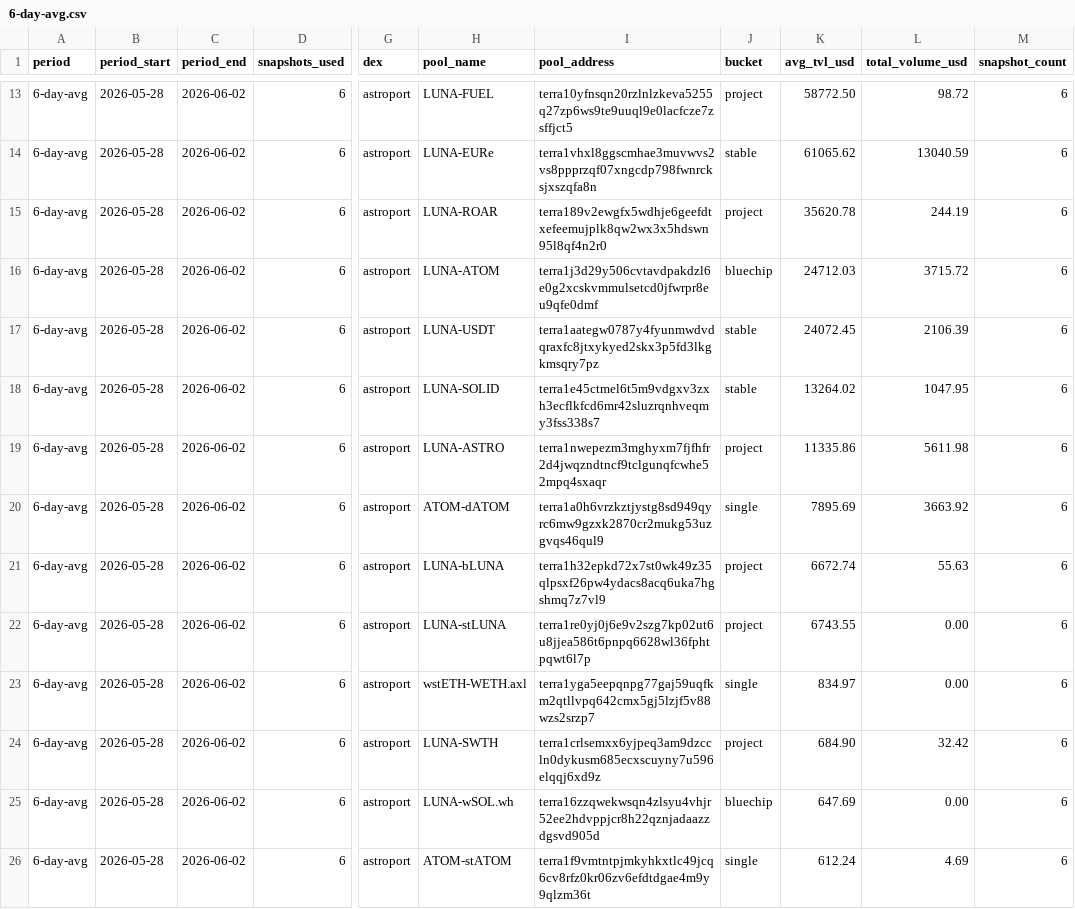
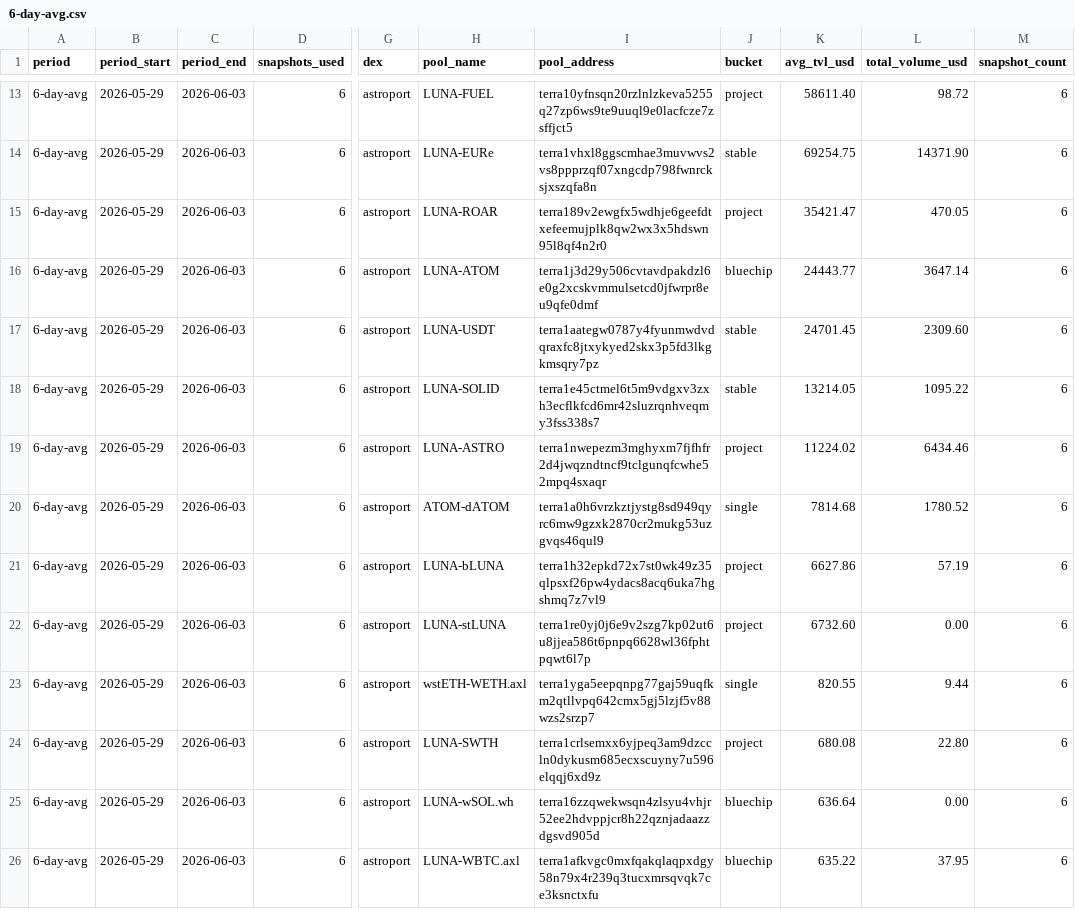
Before and after one commit to defipatriot/astroport-pool-data_2026, a CSV file: 6-day-avg.csv, drawn as a sheet; only a part is shown, gaps mark what is left out; the diff covers the shown part only; the diff names each change by its address in the sheet, - before the commit and + after, or states it on an @@ line.

```diff
--- a/6-day-avg.csv
+++ b/6-day-avg.csv
-B13:B26 (period_start): 2026-05-28
+B13:B26 (period_start): 2026-05-29
-C13:C26 (period_end): 2026-06-02
+C13:C26 (period_end): 2026-06-03
-K13 (avg_tvl_usd): 58772.50
+K13 (avg_tvl_usd): 58611.40
-K14 (avg_tvl_usd): 61065.62
+K14 (avg_tvl_usd): 69254.75
-L14 (total_volume_usd): 13040.59
+L14 (total_volume_usd): 14371.90
-K15 (avg_tvl_usd): 35620.78
+K15 (avg_tvl_usd): 35421.47
-L15 (total_volume_usd): 244.19
+L15 (total_volume_usd): 470.05
-K16 (avg_tvl_usd): 24712.03
+K16 (avg_tvl_usd): 24443.77
-L16 (total_volume_usd): 3715.72
+L16 (total_volume_usd): 3647.14
-K17 (avg_tvl_usd): 24072.45
+K17 (avg_tvl_usd): 24701.45
-L17 (total_volume_usd): 2106.39
+L17 (total_volume_usd): 2309.60
-K18 (avg_tvl_usd): 13264.02
+K18 (avg_tvl_usd): 13214.05
-L18 (total_volume_usd): 1047.95
+L18 (total_volume_usd): 1095.22
-K19 (avg_tvl_usd): 11335.86
+K19 (avg_tvl_usd): 11224.02
-L19 (total_volume_usd): 5611.98
+L19 (total_volume_usd): 6434.46
-K20 (avg_tvl_usd): 7895.69
+K20 (avg_tvl_usd): 7814.68
-L20 (total_volume_usd): 3663.92
+L20 (total_volume_usd): 1780.52
-K21 (avg_tvl_usd): 6672.74
+K21 (avg_tvl_usd): 6627.86
-L21 (total_volume_usd): 55.63
+L21 (total_volume_usd): 57.19
-K22 (avg_tvl_usd): 6743.55
+K22 (avg_tvl_usd): 6732.60
-K23 (avg_tvl_usd): 834.97
+K23 (avg_tvl_usd): 820.55
-L23 (total_volume_usd): 0.00
+L23 (total_volume_usd): 9.44
-K24 (avg_tvl_usd): 684.90
+K24 (avg_tvl_usd): 680.08
-L24 (total_volume_usd): 32.42
+L24 (total_volume_usd): 22.80
-K25 (avg_tvl_usd): 647.69
+K25 (avg_tvl_usd): 636.64
-H26 (pool_name): ATOM-stATOM
+H26 (pool_name): LUNA-WBTC.axl
-I26 (pool_address): terra1f9vmtntpjmkyhkxtlc49jcq6cv8rfz0kr06zv6efdtdgae4m9y9qlzm36t
+I26 (pool_address): terra1afkvgc0mxfqakqlaqpxdgy58n79x4r239q3tucxmrsqvqk7ce3ksnctxfu
-J26 (bucket): single
+J26 (bucket): bluechip
-K26 (avg_tvl_usd): 612.24
+K26 (avg_tvl_usd): 635.22
-L26 (total_volume_usd): 4.69
+L26 (total_volume_usd): 37.95
```
Also changed, not shown: 2 added rows, 2 removed rows and 70 edited cells elsewhere in this file.
